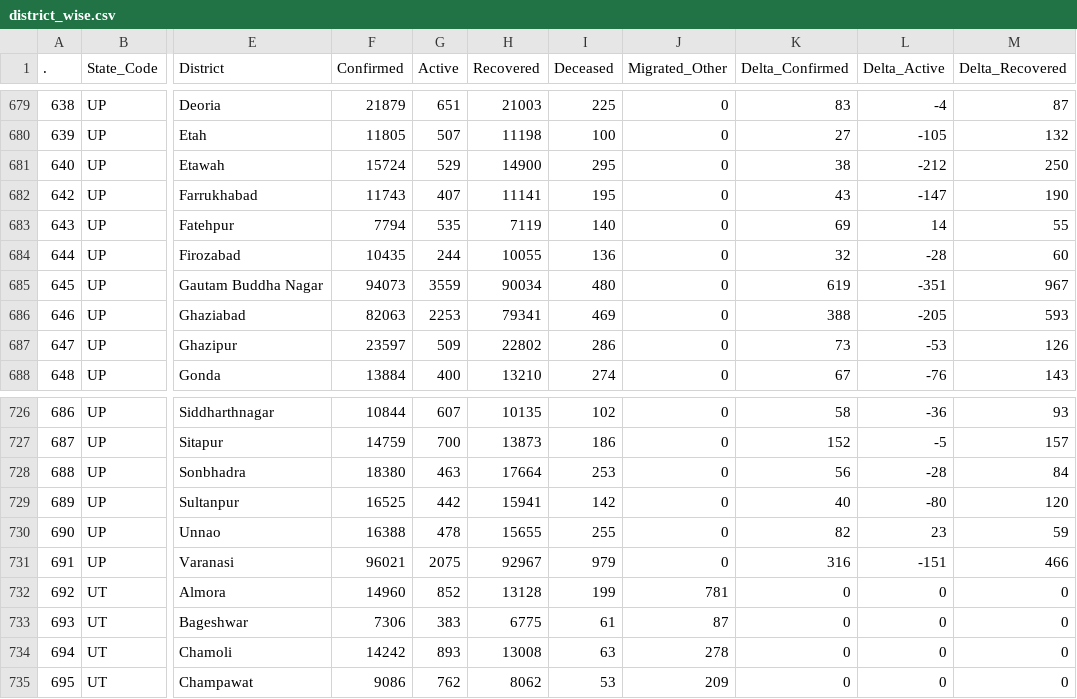
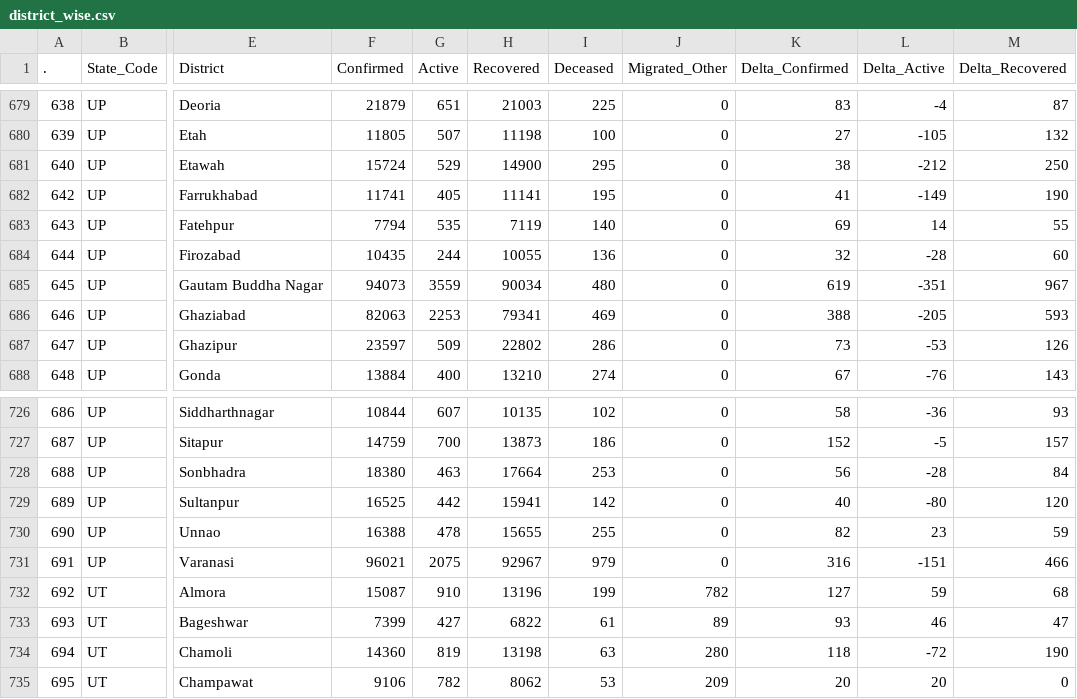
Before and after one commit to abhiramr/covid19bharat_data, a CSV file: csv/latest/district_wise.csv, drawn as a sheet; only a part is shown, gaps mark what is left out; the diff covers the shown part only; the diff names each change by its address in the sheet, - before the commit and + after, or states it on an @@ line.

Commit message:
data updated on - Sun Jan 30 01:23:26 IST 2022

```diff
--- a/csv/latest/district_wise.csv
+++ b/csv/latest/district_wise.csv
-F682 (Confirmed): 11743
+F682 (Confirmed): 11741
-G682 (Active): 407
+G682 (Active): 405
-K682 (Delta_Confirmed): 43
+K682 (Delta_Confirmed): 41
-L682 (Delta_Active): -147
+L682 (Delta_Active): -149
-F732 (Confirmed): 14960
+F732 (Confirmed): 15087
-G732 (Active): 852
+G732 (Active): 910
-H732 (Recovered): 13128
+H732 (Recovered): 13196
-J732 (Migrated_Other): 781
+J732 (Migrated_Other): 782
-K732 (Delta_Confirmed): 0
+K732 (Delta_Confirmed): 127
-L732 (Delta_Active): 0
+L732 (Delta_Active): 59
-M732 (Delta_Recovered): 0
+M732 (Delta_Recovered): 68
-F733 (Confirmed): 7306
+F733 (Confirmed): 7399
-G733 (Active): 383
+G733 (Active): 427
-H733 (Recovered): 6775
+H733 (Recovered): 6822
-J733 (Migrated_Other): 87
+J733 (Migrated_Other): 89
-K733 (Delta_Confirmed): 0
+K733 (Delta_Confirmed): 93
-L733 (Delta_Active): 0
+L733 (Delta_Active): 46
-M733 (Delta_Recovered): 0
+M733 (Delta_Recovered): 47
-F734 (Confirmed): 14242
+F734 (Confirmed): 14360
-G734 (Active): 893
+G734 (Active): 819
-H734 (Recovered): 13008
+H734 (Recovered): 13198
-J734 (Migrated_Other): 278
+J734 (Migrated_Other): 280
-K734 (Delta_Confirmed): 0
+K734 (Delta_Confirmed): 118
-L734 (Delta_Active): 0
+L734 (Delta_Active): -72
-M734 (Delta_Recovered): 0
+M734 (Delta_Recovered): 190
-F735 (Confirmed): 9086
+F735 (Confirmed): 9106
-G735 (Active): 762
+G735 (Active): 782
-K735 (Delta_Confirmed): 0
+K735 (Delta_Confirmed): 20
-L735 (Delta_Active): 0
+L735 (Delta_Active): 20
```
Also changed, not shown: 65 edited cells elsewhere in this file, csv/latest/case_time_series.csv, csv/latest/state_wise.csv, 14 other files.
